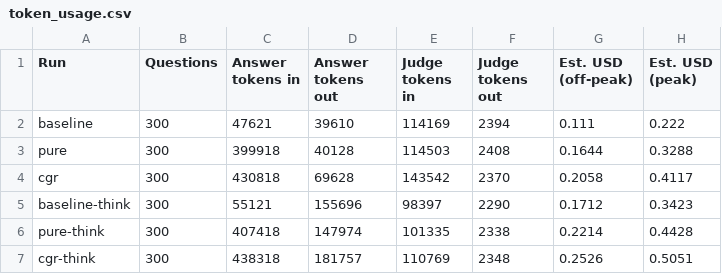
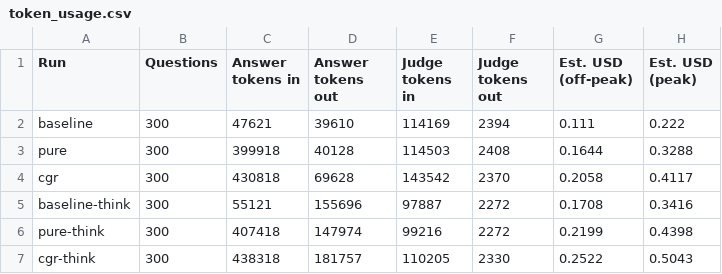
Before and after one commit to benleung2004/RAPTOR-CGR, a CSV file: results/web-300/tables/token_usage.csv (was results/tables/token_usage.csv), drawn as a sheet.

```diff
--- a/results/tables/token_usage.csv
+++ b/results/web-300/tables/token_usage.csv
@@ -4,4 +4,4 @@ pure,300,399918,40128,114503,2408,0.1644,0.3288
 cgr,300,430818,69628,143542,2370,0.2058,0.4117
-baseline-think,300,55121,155696,98397,2290,0.1712,0.3423
-pure-think,300,407418,147974,101335,2338,0.2214,0.4428
-cgr-think,300,438318,181757,110769,2348,0.2526,0.5051
+baseline-think,300,55121,155696,97887,2272,0.1708,0.3416
+pure-think,300,407418,147974,99216,2272,0.2199,0.4398
+cgr-think,300,438318,181757,110205,2330,0.2522,0.5043
```
Also changed, not shown: results/web-300/tables/by_topic.csv, results/web-300/tables/overall.csv, 44 other files.
